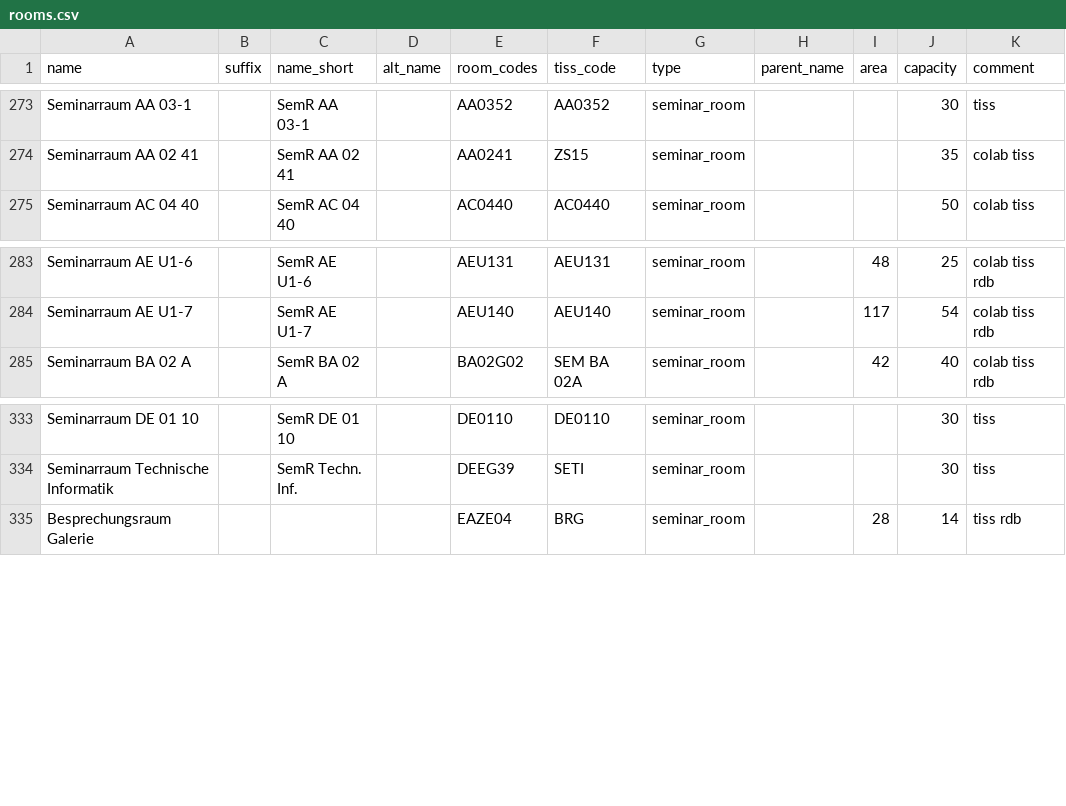
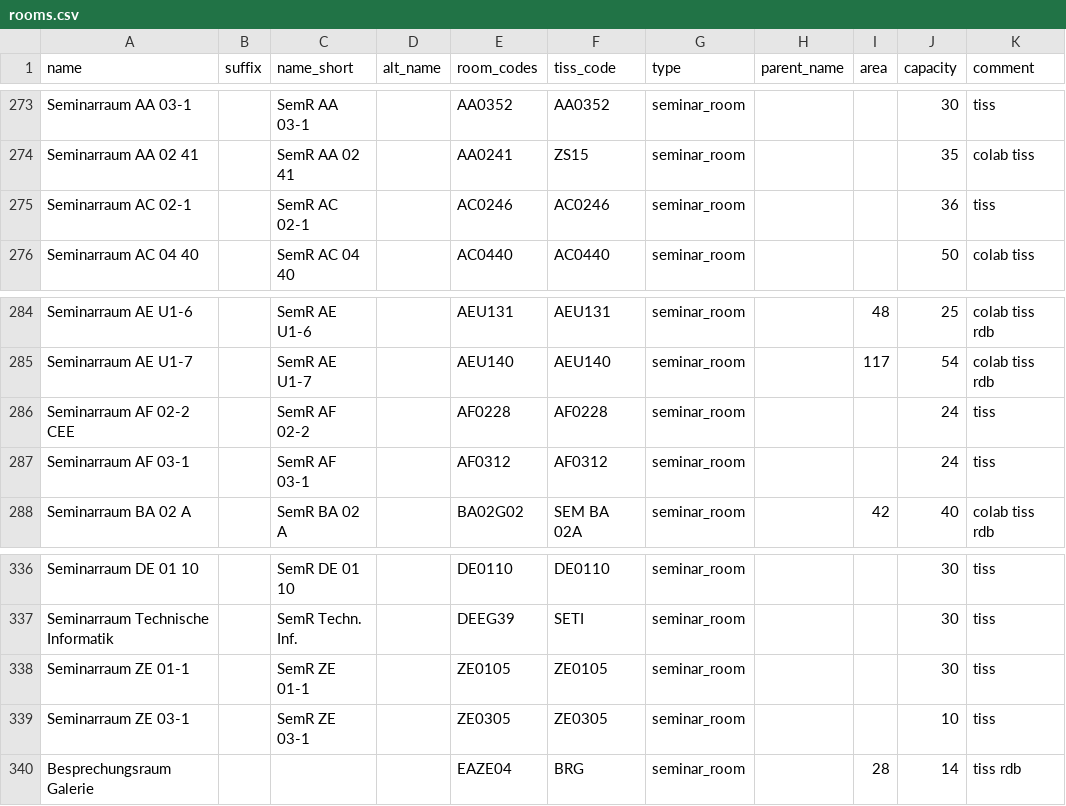
Before and after one commit to NerLOR/tucal, a CSV file: data/rooms.csv, drawn as a sheet; only a part is shown, gaps mark what is left out; the diff names each change by its address in the sheet, - before the commit and + after, or states it on an @@ line.

Commit message:
data: Update rooms and course acronyms

```diff
--- a/data/rooms.csv
+++ b/data/rooms.csv
+row 275: Seminarraum AC 02-1 |  | SemR AC 02-1 |  | AC0246 | AC0246 | seminar_room |  |  | 36 | tiss
+row 286: Seminarraum AF 02-2 CEE |  | SemR AF 02-2 |  | AF0228 | AF0228 | seminar_room |  |  | 24 | tiss
+row 287: Seminarraum AF 03-1 |  | SemR AF 03-1 |  | AF0312 | AF0312 | seminar_room |  |  | 24 | tiss
+row 338: Seminarraum ZE 01-1 |  | SemR ZE 01-1 |  | ZE0105 | ZE0105 | seminar_room |  |  | 30 | tiss
+row 339: Seminarraum ZE 03-1 |  | SemR ZE 03-1 |  | ZE0305 | ZE0305 | seminar_room |  |  | 10 | tiss
```
Also changed, not shown: data/course_acronyms.csv.
